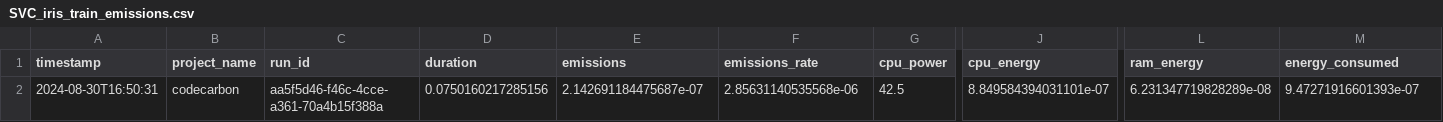
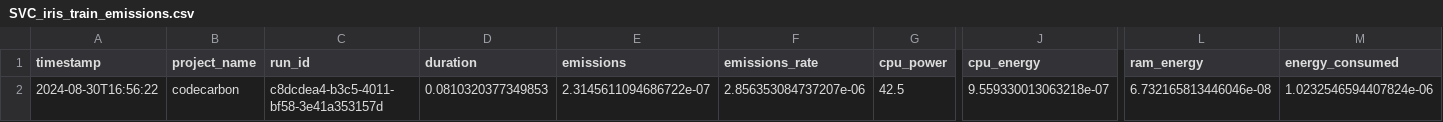
Before and after one commit to Pampaj7/SWAM, a CSV file: src/matlab/models/SVC_iris_train_emissions.csv, drawn as a sheet; only a part is shown, gaps mark what is left out; the diff names each change by its address in the sheet, - before the commit and + after, or states it on an @@ line.

```diff
--- a/src/matlab/models/SVC_iris_train_emissions.csv
+++ b/src/matlab/models/SVC_iris_train_emissions.csv
-A2 (timestamp): 2024-08-30T16:50:31
+A2 (timestamp): 2024-08-30T16:56:22
-C2 (run_id): aa5f5d46-f46c-4cce-a361-70a4b15f388a
+C2 (run_id): c8dcdea4-b3c5-4011-bf58-3e41a353157d
-D2 (duration): 0.0750160217285156
+D2 (duration): 0.0810320377349853
-E2 (emissions): 2.142691184475687e-07
+E2 (emissions): 2.3145611094686722e-07
-F2 (emissions_rate): 2.85631140535568e-06
+F2 (emissions_rate): 2.856353084737207e-06
-J2 (cpu_energy): 8.849584394031101e-07
+J2 (cpu_energy): 9.559330013063218e-07
-L2 (ram_energy): 6.231347719828289e-08
+L2 (ram_energy): 6.732165813446046e-08
-M2 (energy_consumed): 9.47271916601393e-07
+M2 (energy_consumed): 1.0232546594407824e-06
```
Also changed, not shown: src/matlab/emission_detailed.csv, src/matlab/models/GMM_breastCancer_train_emissions.csv, 48 other files.
